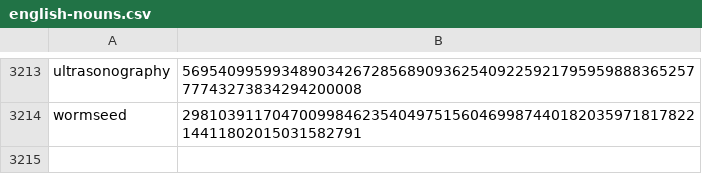
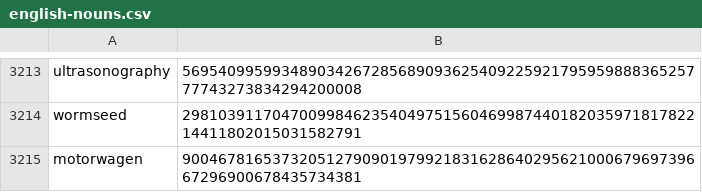
Before and after one commit to smartwalkie/ensdom-collections, a CSV file: collections/english-nouns.csv, drawn as a sheet; only a part is shown, gaps mark what is left out; the diff names each change by its address in the sheet, - before the commit and + after, or states it on an @@ line.

Commit message:
Update english-nouns.csv

```diff
--- a/collections/english-nouns.csv
+++ b/collections/english-nouns.csv
+row 3215: motorwagen | 90046781653732051279090197992183162864029562100067969739667296900678435734381
```
